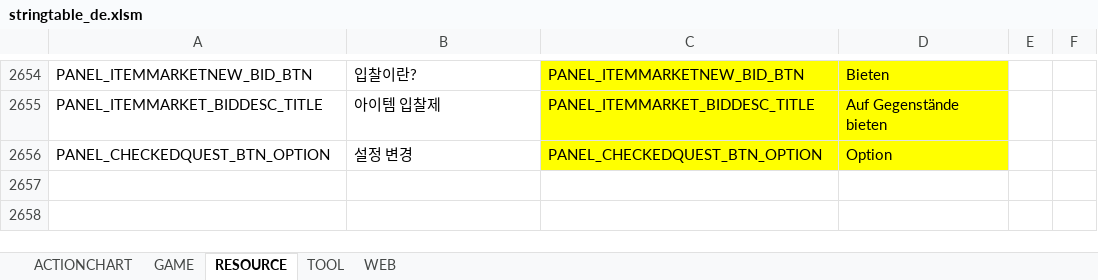
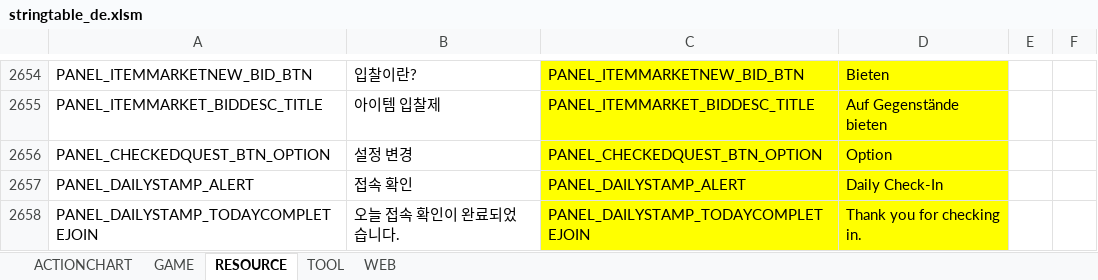
Before and after one commit to polo1093/bdo-guild-quest-mod, an Excel workbook: prestringtable/de/stringtable_de.xlsm, sheet RESOURCE, drawn as a sheet; only a part is shown, gaps mark what is left out; values as stored, in another font and other column widths than the file's, no borders; the diff names each change by its address in the sheet, - before the commit and + after, or states it on an @@ line.

```diff
--- a/prestringtable/de/stringtable_de.xlsm (sheet RESOURCE)
+++ b/prestringtable/de/stringtable_de.xlsm (sheet RESOURCE)
+row 2657: PANEL_DAILYSTAMP_ALERT | 접속 확인 | PANEL_DAILYSTAMP_ALERT | Daily Check-In
+row 2658: PANEL_DAILYSTAMP_TODAYCOMPLETEJOIN | 오늘 접속 확인이 완료되었습니다. | PANEL_DAILYSTAMP_TODAYCOMPLETEJOIN | Thank you for checking in.
```
Also changed, not shown: sheet GAME, prestringtable/de/symbolnostringtable_de.xlsm, prestringtable/en/stringtable_en.xlsm, 7 other files.
